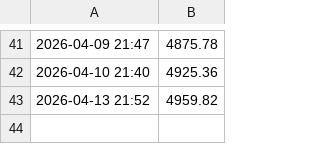
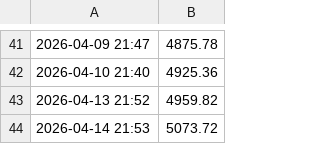
Before and after one commit to victorrd2946-jpg/Automated-Portfolio, a CSV file: portfolio_history.csv, drawn as a sheet; only a part is shown, gaps mark what is left out; the diff names each change by its address in the sheet, - before the commit and + after, or states it on an @@ line.

```diff
--- a/portfolio_history.csv
+++ b/portfolio_history.csv
+row 44: 2026-04-14 21:53 | 5073.72
```
